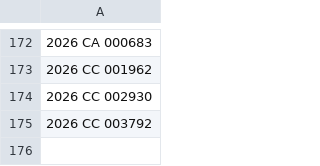
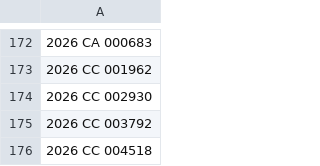
Before and after one commit to figlesias7/realforeclose-escambia, a CSV file: data/all_seen.csv, drawn as a sheet; only a part is shown, gaps mark what is left out.

```diff
--- a/data/all_seen.csv
+++ b/data/all_seen.csv
@@ -175 +175,2 @@
 2026 CC 003792
+2026 CC 004518
```
Also changed, not shown: data/active_foreclosures.csv, data/event_log.csv, 3 other files.
